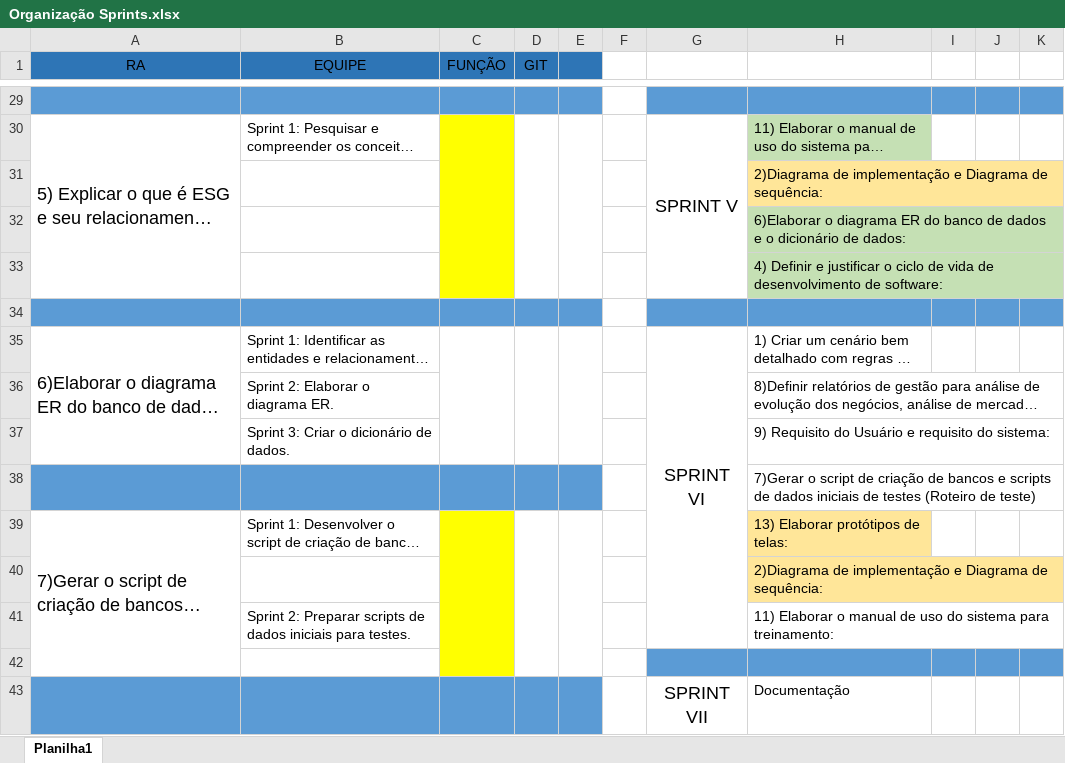
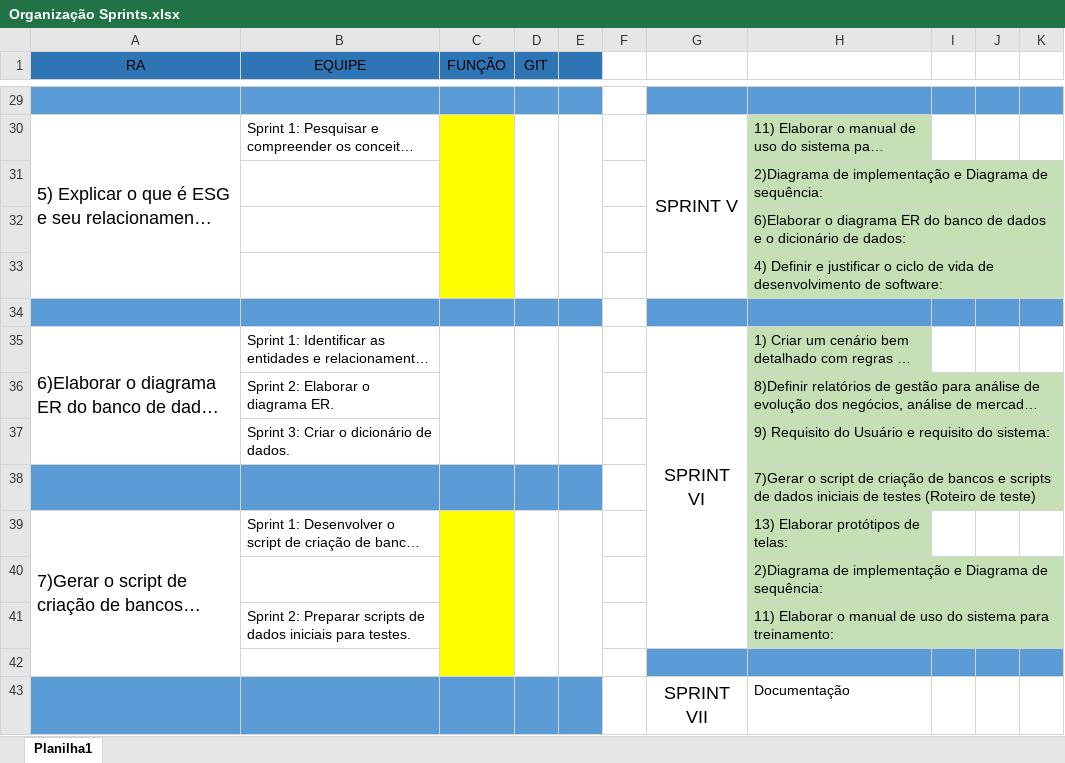
Before and after one commit to GuLuiz/Fazenda-Urbana, an Excel workbook: Docs/Sprints/Sprint II/Organização Sprints.xlsx, sheet Planilha1, drawn as a sheet; only a part is shown, gaps mark what is left out; long unchanged cells end in …; values as stored, in another font and other column widths than the file's, no borders; the diff names each change by its address in the sheet, - before the commit and + after, or states it on an @@ line.

```diff
--- a/Docs/Sprints/Sprint II/Organização Sprints.xlsx (sheet Planilha1)
+++ b/Docs/Sprints/Sprint II/Organização Sprints.xlsx (sheet Planilha1)
-H31 fill: #FFE699
+H31 fill: #C5E0B4
-H35:H38 fill: none
+H35:H38 fill: #C5E0B4
-H39:H40 fill: #FFE699
+H39:H40 fill: #C5E0B4
-H41 fill: none
+H41 fill: #C5E0B4
```
Also changed, not shown: 2 other files.
